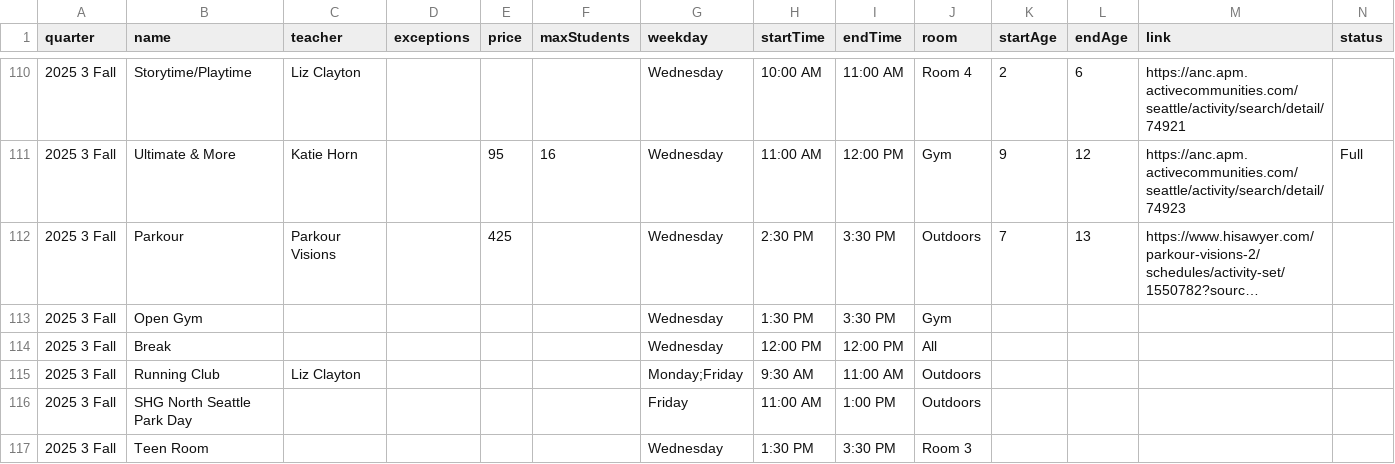
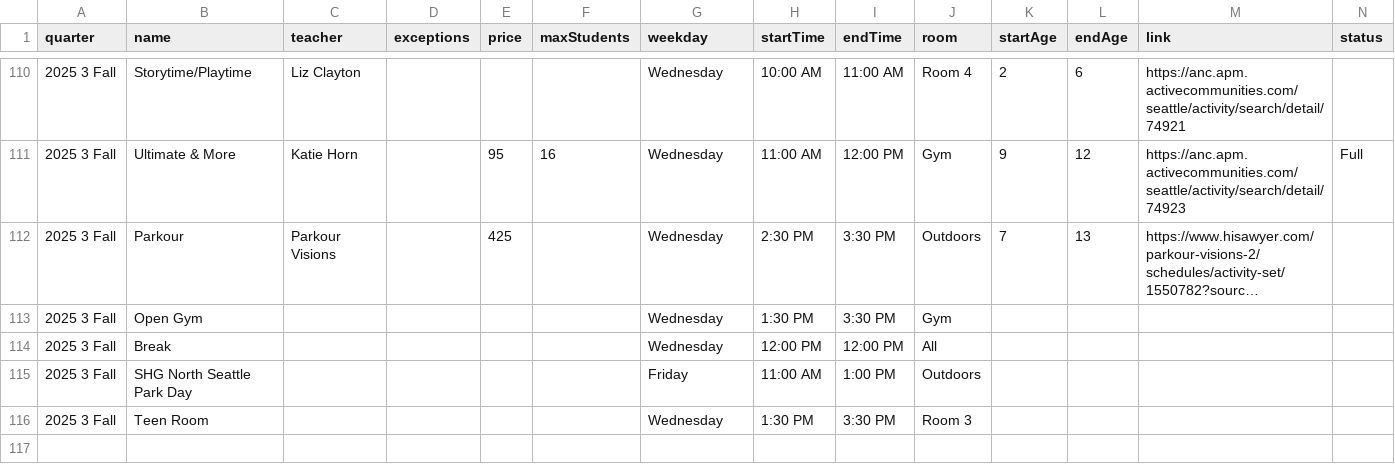
Before and after one commit to loyalheightshomeschool/loyalheightshomeschool, a CSV file: assets/data/classes.csv, drawn as a sheet; only a part is shown, gaps mark what is left out; long unchanged cells end in …; rows hold the shown columns only; the diff names each change by its address in the sheet, - before the commit and + after, or states it on an @@ line.

```diff
--- a/assets/data/classes.csv
+++ b/assets/data/classes.csv
-row 115: 2025 3 Fall | Running Club | Liz Clayton |  |  |  | Monday;Friday | 9:30 AM | 11:00 AM | Outdoors
```
Also changed, not shown: 2 other files.
